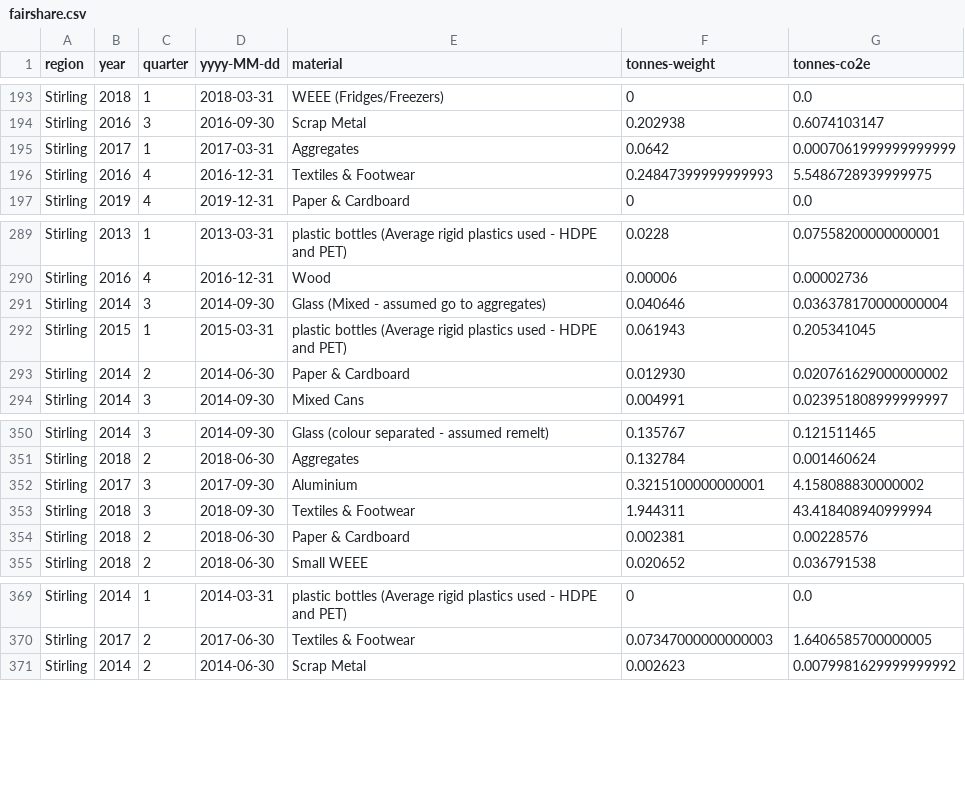
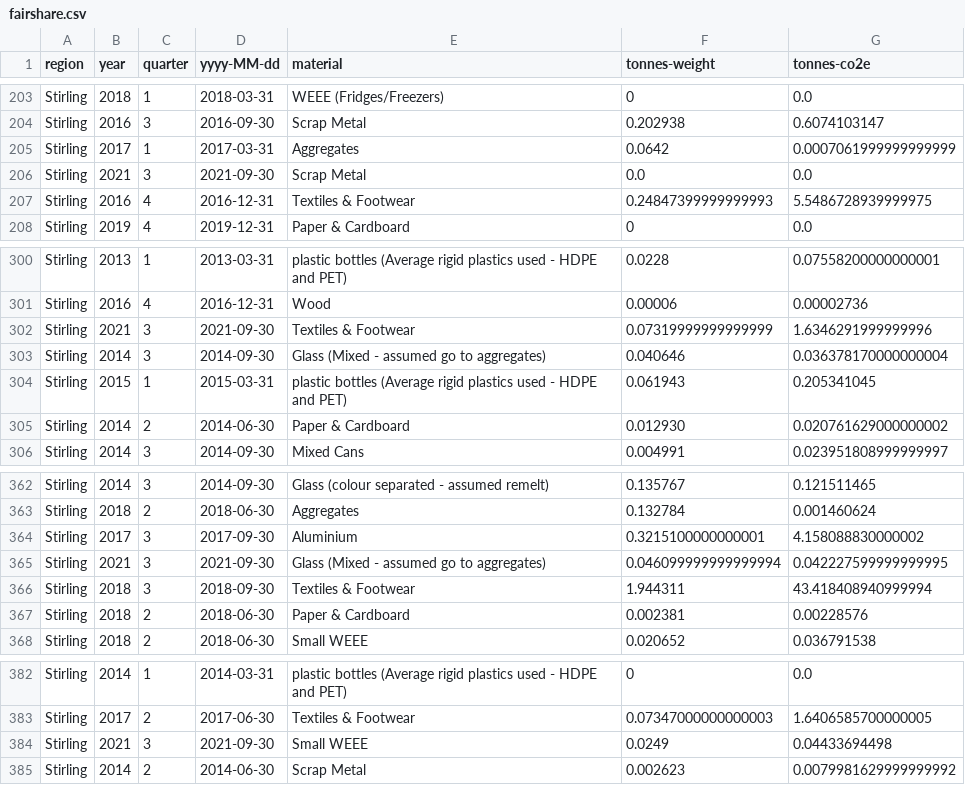
Before and after one commit to data-commons-scotland/dcs-easier-open-data, a CSV file: data/fairshare.csv, drawn as a sheet; only a part is shown, gaps mark what is left out; the diff covers the shown part only.

```diff
--- a/data/fairshare.csv
+++ b/data/fairshare.csv
@@ -195,2 +205,3 @@ Stirling,2016,3,2016-09-30,Scrap Metal,0.202938,0.6074103147
 Stirling,2017,1,2017-03-31,Aggregates,0.0642,0.0007061999999999999
+Stirling,2021,3,2021-09-30,Scrap Metal,0.0,0.0
 Stirling,2016,4,2016-12-31,Textiles & Footwear,0.24847399999999993,5.5486728939999975
@@ -290,2 +301,3 @@ Stirling,2013,1,2013-03-31,plastic bottles (Average rigid plastics used - HDPE a
 Stirling,2016,4,2016-12-31,Wood,0.00006,0.00002736
+Stirling,2021,3,2021-09-30,Textiles & Footwear,0.07319999999999999,1.6346291999999996
 Stirling,2014,3,2014-09-30,Glass (Mixed - assumed go to aggregates),0.040646,0.036378170000000004
@@ -352,2 +364,3 @@ Stirling,2018,2,2018-06-30,Aggregates,0.132784,0.001460624
 Stirling,2017,3,2017-09-30,Aluminium,0.3215100000000001,4.158088830000002
+Stirling,2021,3,2021-09-30,Glass (Mixed - assumed go to aggregates),0.046099999999999994,0.042227599999999995
 Stirling,2018,3,2018-09-30,Textiles & Footwear,1.944311,43.418408940999994
@@ -370,2 +383,3 @@ Stirling,2014,1,2014-03-31,plastic bottles (Average rigid plastics used - HDPE a
 Stirling,2017,2,2017-06-30,Textiles & Footwear,0.07347000000000003,1.6406585700000005
+Stirling,2021,3,2021-09-30,Small WEEE,0.0249,0.04433694498
 Stirling,2014,2,2014-06-30,Scrap Metal,0.002623,0.0079981629999999992
```
Also changed, not shown: 10 added rows elsewhere in this file, data/meta.csv, 9 other files.
